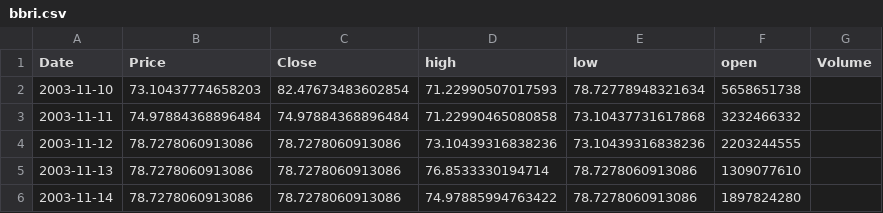
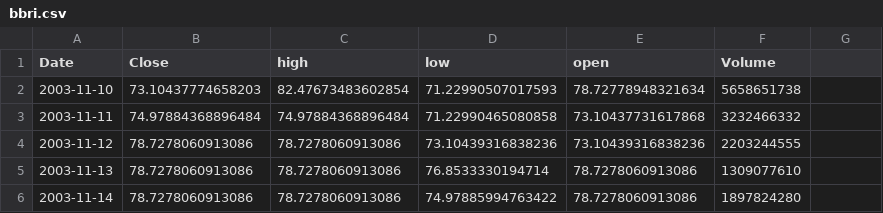
Before and after one commit to darrenchrist30/Deep-Learning-Stock-Prediction, a CSV file: uploads/bbri.csv, drawn as a sheet; only a part is shown.

```diff
--- a/uploads/bbri.csv
+++ b/uploads/bbri.csv
@@ -1,2 +1,2 @@
-Date,Price,Close,high,low,open,Volume
+Date,Close,high,low,open,Volume
 2003-11-10,73.10437774658203,82.47673483602854,71.22990507017593,78.72778948321634,5658651738
```
Also changed, not shown: uploads/bbca.csv, 2 other files.
